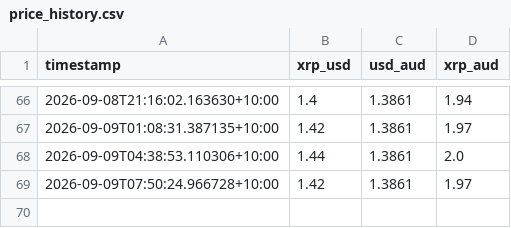
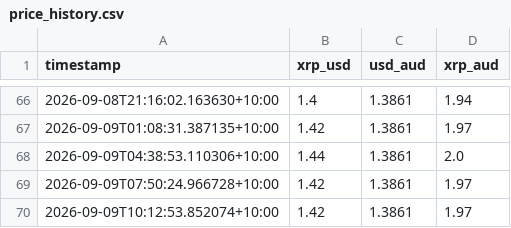
Before and after one commit to Lighterchu/xrp-bot, a CSV file: data/price_history.csv, drawn as a sheet; only a part is shown, gaps mark what is left out.

Commit message:
Update XRP price history

```diff
--- a/data/price_history.csv
+++ b/data/price_history.csv
@@ -69 +69,2 @@ timestamp,xrp_usd,usd_aud,xrp_aud
 2026-09-09T07:50:24.966728+10:00,1.42,1.3861,1.97
+2026-09-09T10:12:53.852074+10:00,1.42,1.3861,1.97
```
